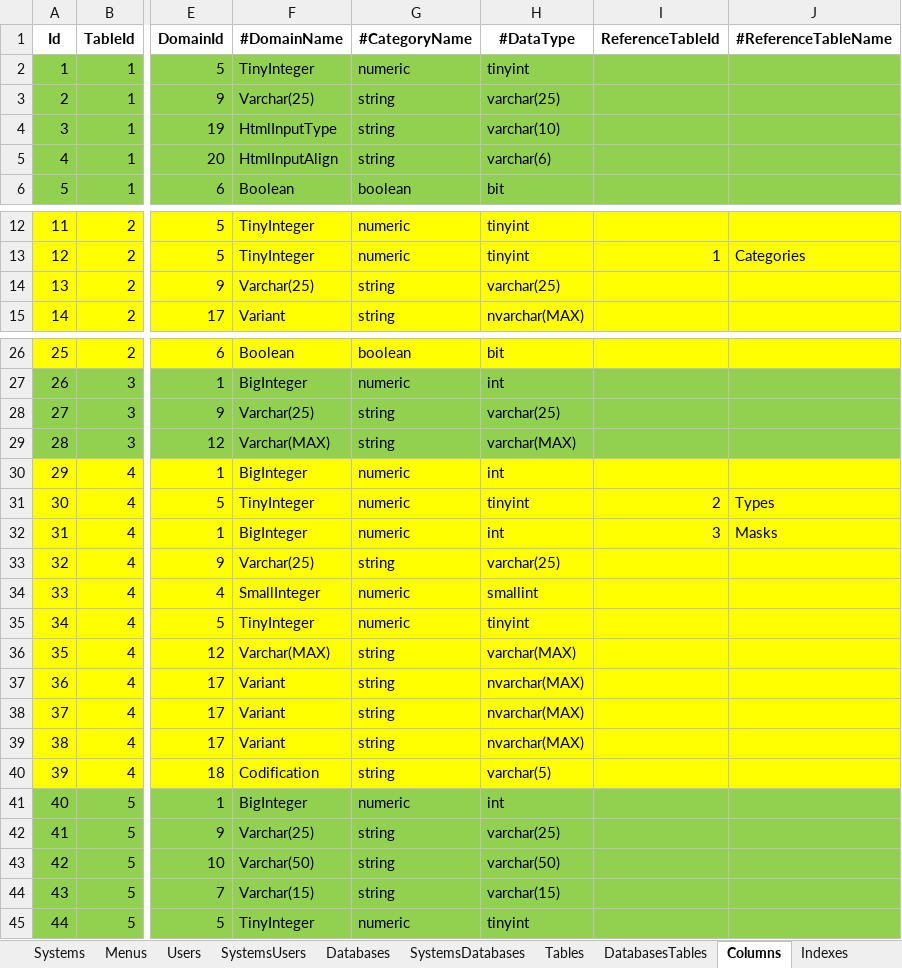
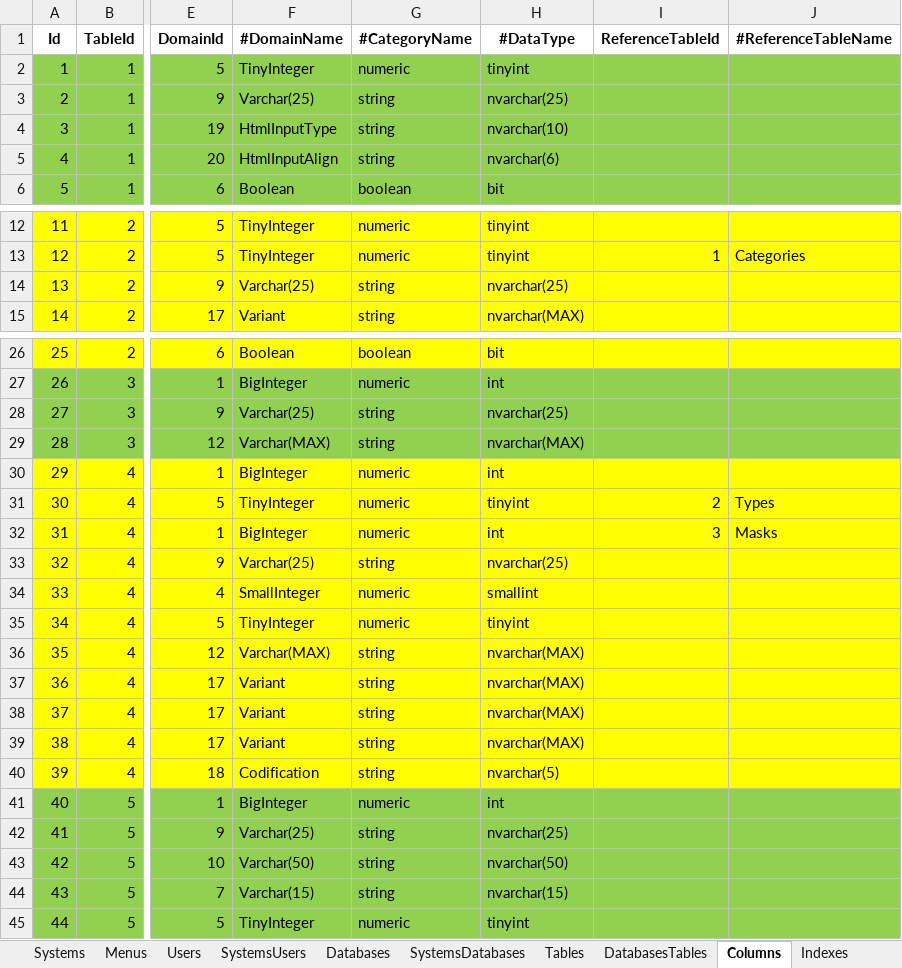
Before and after one commit to joaolabrego/CRUDEX, an Excel workbook: CRUDA/Assets/CRUDA.xlsm, sheet Columns, drawn as a sheet; only a part is shown, gaps mark what is left out; values as stored, in another font and other column widths than the file's, no borders; the diff covers the shown part only; the diff names each change by its address in the sheet, - before the commit and + after, or states it on an @@ line.

```diff
--- a/CRUDA/Assets/CRUDA.xlsm (sheet Columns)
+++ b/CRUDA/Assets/CRUDA.xlsm (sheet Columns)
-H3 (#DataType): varchar(25)
+H3 (#DataType): nvarchar(25)
-H4 (#DataType): varchar(10)
+H4 (#DataType): nvarchar(10)
-H5 (#DataType): varchar(6)
+H5 (#DataType): nvarchar(6)
-H14 (#DataType): varchar(25)
+H14 (#DataType): nvarchar(25)
-H28 (#DataType): varchar(25)
+H28 (#DataType): nvarchar(25)
-H29 (#DataType): varchar(MAX)
+H29 (#DataType): nvarchar(MAX)
-H33 (#DataType): varchar(25)
+H33 (#DataType): nvarchar(25)
-H36 (#DataType): varchar(MAX)
+H36 (#DataType): nvarchar(MAX)
-H40 (#DataType): varchar(5)
+H40 (#DataType): nvarchar(5)
-H42 (#DataType): varchar(25)
+H42 (#DataType): nvarchar(25)
-H43 (#DataType): varchar(50)
+H43 (#DataType): nvarchar(50)
-H44 (#DataType): varchar(15)
+H44 (#DataType): nvarchar(15)
```
Also changed, not shown: 27 edited cells elsewhere in this sheet, sheet Domains, 3 other files.
